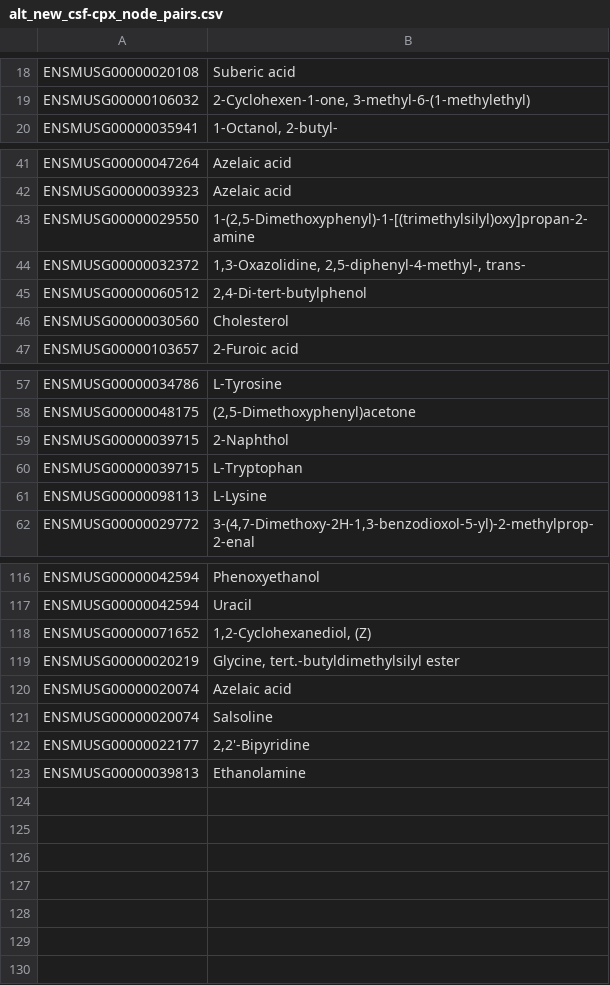
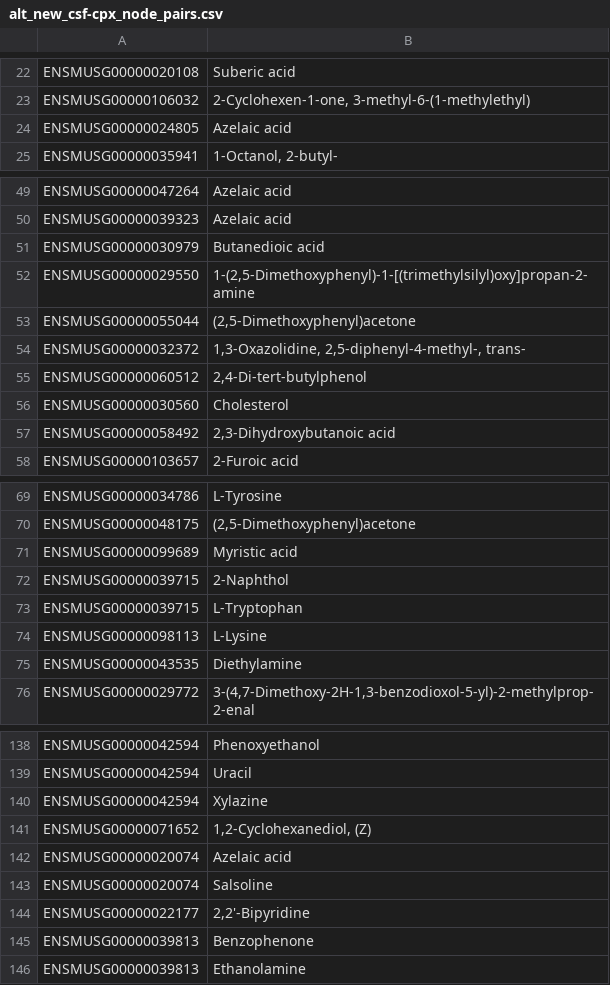
Before and after one commit to ananyakl/Metabolite, a CSV file: CSF/Correlations/CSF-CPX/9. Effect Sign Prediction/alt_new_csf-cpx_node_pairs.csv, drawn as a sheet; only a part is shown, gaps mark what is left out; removed rows and columns are numbered as before the commit, all else as after; the diff covers the shown part only; the diff names each change by its address in the sheet, - before the commit and + after, or states it on an @@ line.

```diff
--- a/CSF/Correlations/CSF-CPX/9. Effect Sign Prediction/alt_new_csf-cpx_node_pairs.csv
+++ b/CSF/Correlations/CSF-CPX/9. Effect Sign Prediction/alt_new_csf-cpx_node_pairs.csv
+row 24: ENSMUSG00000024805 | Azelaic acid
+row 51: ENSMUSG00000030979 | Butanedioic acid
+row 53: ENSMUSG00000055044 | (2,5-Dimethoxyphenyl)acetone
+row 57: ENSMUSG00000058492 | 2,3-Dihydroxybutanoic acid
+row 71: ENSMUSG00000099689 | Myristic acid
+row 75: ENSMUSG00000043535 | Diethylamine
+row 140: ENSMUSG00000042594 | Xylazine
-row 119: ENSMUSG00000020219 | Glycine, tert.-butyldimethylsilyl ester
+row 145: ENSMUSG00000039813 | Benzophenone
```
Also changed, not shown: 16 added rows elsewhere in this file, CSF/Correlations/CSF-CPX/9. Effect Sign Prediction/alt_CSF Effect Sign Predictions.csv, CSF/Correlations/CSF-CPX/9. Effect Sign Prediction/alt_full_node_report.csv, 14 other files.
